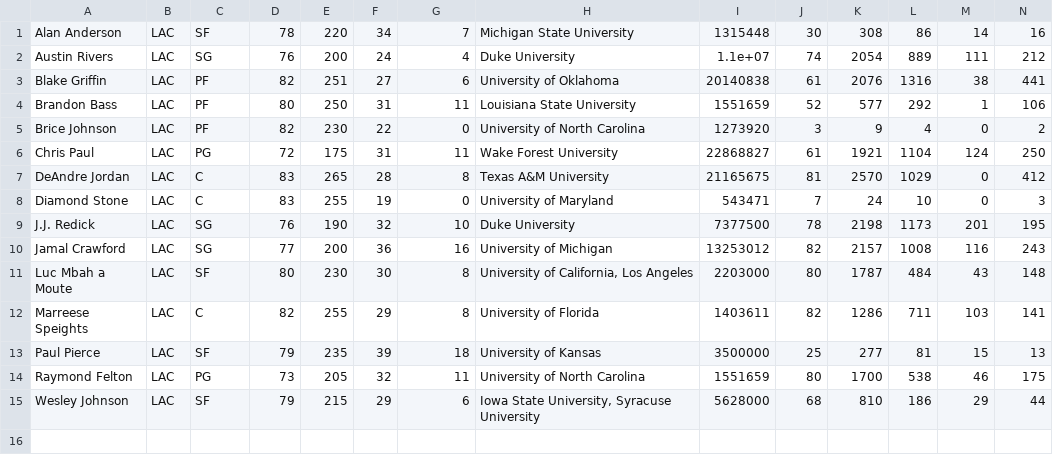
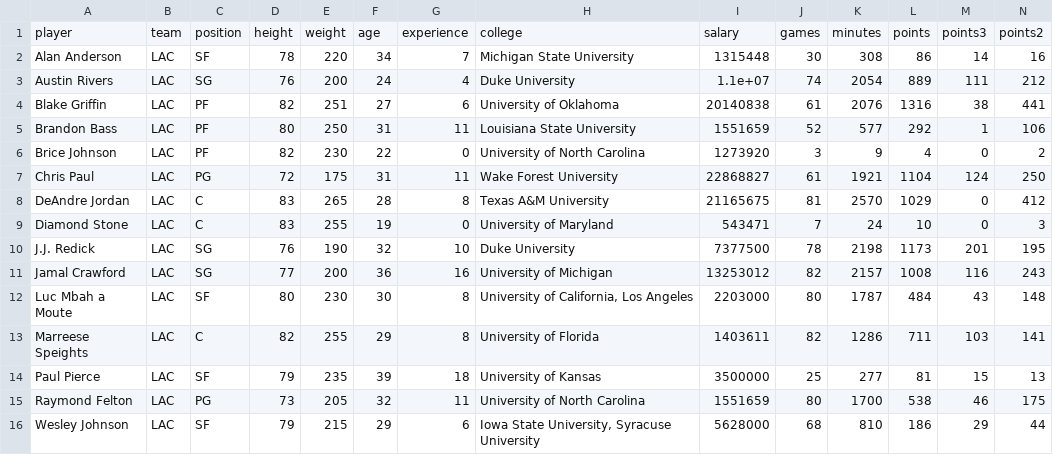
Before and after one commit to jasdeephundal/gitdemo_jasdeep, a CSV file: data/LAC.csv, drawn as a sheet; only a part is shown; rows hold the shown columns only; the diff names each change by its address in the sheet, - before the commit and + after, or states it on an @@ line.

Commit message:
data: add LAC

```diff
--- a/data/LAC.csv
+++ b/data/LAC.csv
+row 1: player | team | position | height | weight | age | experience | college | salary | games | minutes | points | points3 | points2
```
